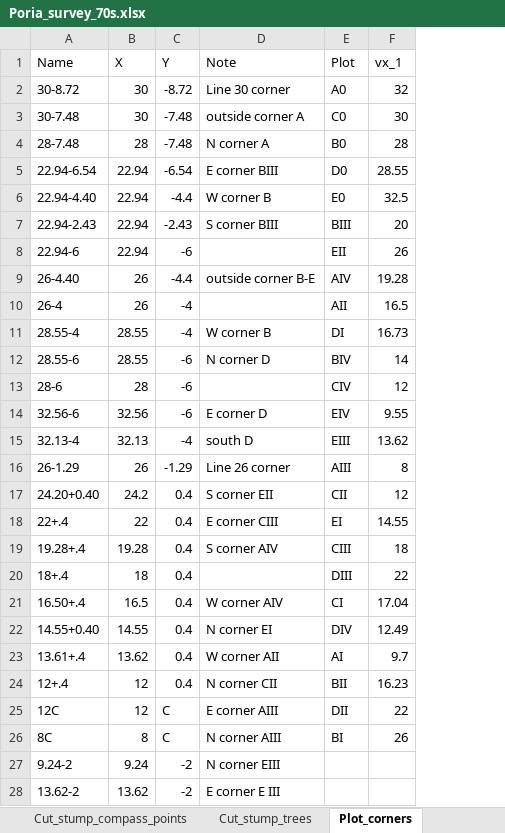
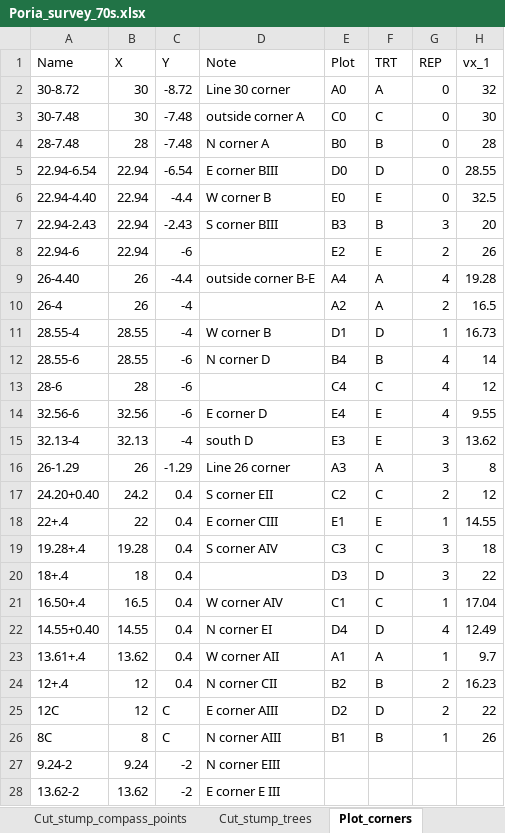
Before and after one commit to LeBoldus-Lab/Apiary_LRR, an Excel workbook: Poria_survey_70s.xlsx, sheet Plot_corners, drawn as a sheet; only a part is shown; values as stored, in another font and other column widths than the file's, no borders; the diff names each change by its address in the sheet, - before the commit and + after, or states it on an @@ line.

```diff
--- a/Poria_survey_70s.xlsx (sheet Plot_corners)
+++ b/Poria_survey_70s.xlsx (sheet Plot_corners)
+column F (TRT), rows 2-26: A | C | B | D | E | B | E | A | A | D | B | C | E | E | A | C | E | C | D | C | D | A | B | D | B
+column G (REP), rows 2-26: 0 | 0 | 0 | 0 | 0 | 3 | 2 | 4 | 2 | 1 | 4 | 4 | 4 | 3 | 3 | 2 | 1 | 3 | 3 | 1 | 4 | 1 | 2 | 2 | 1
-E7 (Plot): BIII
+E7 (Plot): B3
-E8 (Plot): EII
+E8 (Plot): E2
-E9 (Plot): AIV
+E9 (Plot): A4
-E10 (Plot): AII
+E10 (Plot): A2
-E11 (Plot): DI
+E11 (Plot): D1
-E12 (Plot): BIV
+E12 (Plot): B4
-E13 (Plot): CIV
+E13 (Plot): C4
-E14 (Plot): EIV
+E14 (Plot): E4
-E15 (Plot): EIII
+E15 (Plot): E3
-E16 (Plot): AIII
+E16 (Plot): A3
-E17 (Plot): CII
+E17 (Plot): C2
-E18 (Plot): EI
+E18 (Plot): E1
-E19 (Plot): CIII
+E19 (Plot): C3
-E20 (Plot): DIII
+E20 (Plot): D3
-E21 (Plot): CI
+E21 (Plot): C1
-E22 (Plot): DIV
+E22 (Plot): D4
-E23 (Plot): AI
+E23 (Plot): A1
-E24 (Plot): BII
+E24 (Plot): B2
-E25 (Plot): DII
+E25 (Plot): D2
-E26 (Plot): BI
+E26 (Plot): B1
```
Also changed, not shown: sheet Image_J_subplot_locations, sheet Cut_stump_compass_points, sheet Cut_stump_trees, other sheet tabs, formulas that keep their value, charts or pictures, 2 other files.
